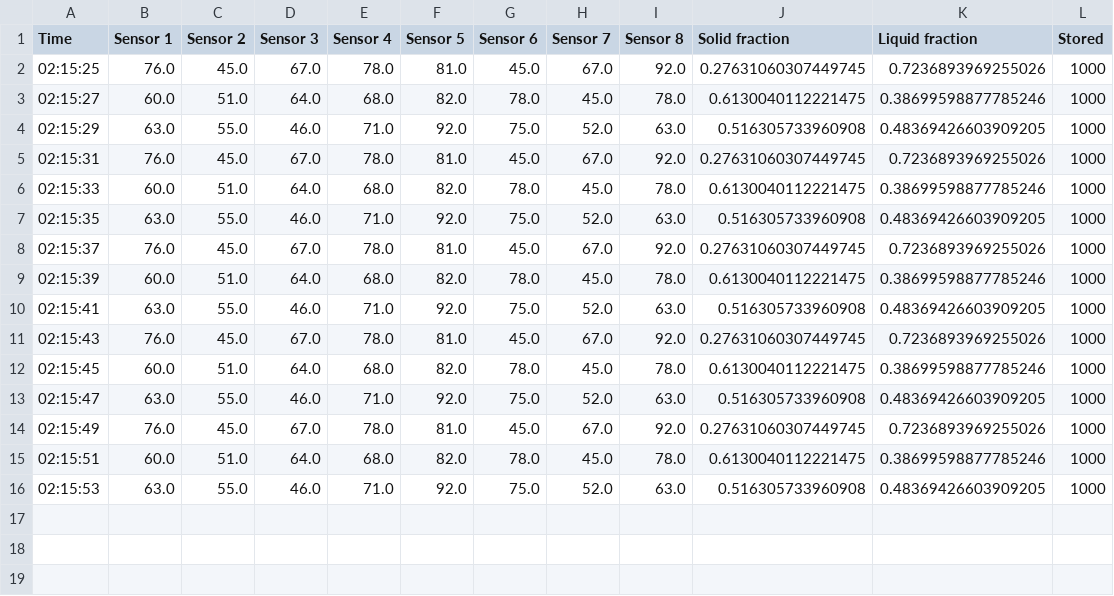
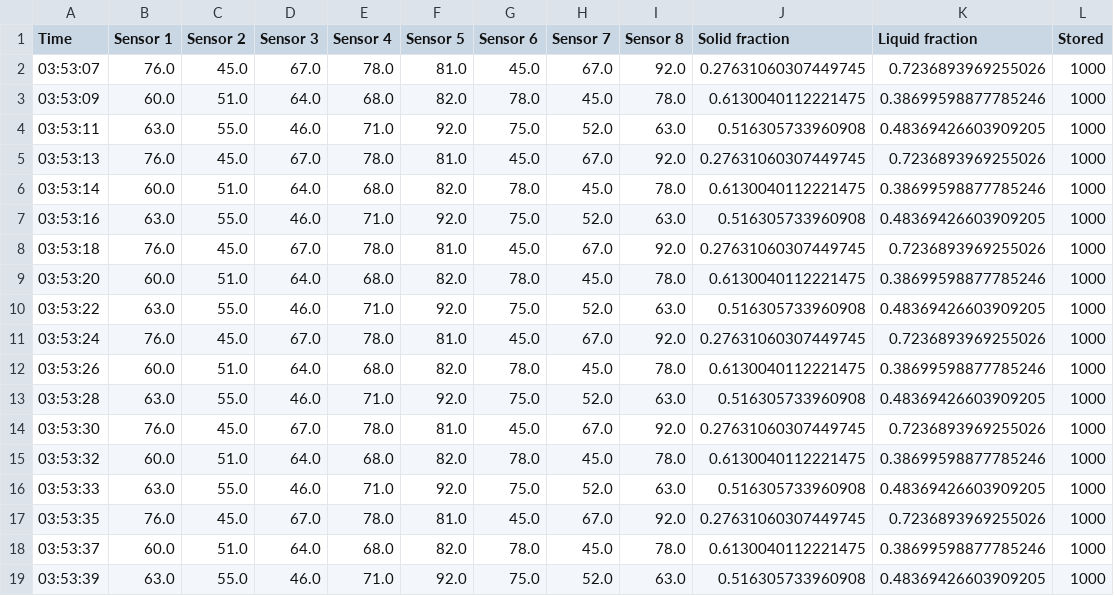
Before and after one commit to IsaacBlancICL/DMT_Thermal_management, a CSV file: Learning_dash/filename.csv, drawn as a sheet.

```diff
--- a/Learning_dash/filename.csv
+++ b/Learning_dash/filename.csv
@@ -1,16 +1,19 @@
 Time,Sensor 1,Sensor 2,Sensor 3,Sensor 4,Sensor 5,Sensor 6,Sensor 7,Sensor 8,Solid fraction,Liquid fraction,Stored
-02:15:25,76.0,45.0,67.0,78.0,81.0,45.0,67.0,92.0,0.27631060307449745,0.7236893969255026,1000
-02:15:27,60.0,51.0,64.0,68.0,82.0,78.0,45.0,78.0,0.6130040112221475,0.38699598877785246,1000
-02:15:29,63.0,55.0,46.0,71.0,92.0,75.0,52.0,63.0,0.516305733960908,0.48369426603909205,1000
-02:15:31,76.0,45.0,67.0,78.0,81.0,45.0,67.0,92.0,0.27631060307449745,0.7236893969255026,1000
-02:15:33,60.0,51.0,64.0,68.0,82.0,78.0,45.0,78.0,0.6130040112221475,0.38699598877785246,1000
-02:15:35,63.0,55.0,46.0,71.0,92.0,75.0,52.0,63.0,0.516305733960908,0.48369426603909205,1000
-02:15:37,76.0,45.0,67.0,78.0,81.0,45.0,67.0,92.0,0.27631060307449745,0.7236893969255026,1000
-02:15:39,60.0,51.0,64.0,68.0,82.0,78.0,45.0,78.0,0.6130040112221475,0.38699598877785246,1000
-02:15:41,63.0,55.0,46.0,71.0,92.0,75.0,52.0,63.0,0.516305733960908,0.48369426603909205,1000
-02:15:43,76.0,45.0,67.0,78.0,81.0,45.0,67.0,92.0,0.27631060307449745,0.7236893969255026,1000
-02:15:45,60.0,51.0,64.0,68.0,82.0,78.0,45.0,78.0,0.6130040112221475,0.38699598877785246,1000
-02:15:47,63.0,55.0,46.0,71.0,92.0,75.0,52.0,63.0,0.516305733960908,0.48369426603909205,1000
-02:15:49,76.0,45.0,67.0,78.0,81.0,45.0,67.0,92.0,0.27631060307449745,0.7236893969255026,1000
-02:15:51,60.0,51.0,64.0,68.0,82.0,78.0,45.0,78.0,0.6130040112221475,0.38699598877785246,1000
-02:15:53,63.0,55.0,46.0,71.0,92.0,75.0,52.0,63.0,0.516305733960908,0.48369426603909205,1000
+03:53:07,76.0,45.0,67.0,78.0,81.0,45.0,67.0,92.0,0.27631060307449745,0.7236893969255026,1000
+03:53:09,60.0,51.0,64.0,68.0,82.0,78.0,45.0,78.0,0.6130040112221475,0.38699598877785246,1000
+03:53:11,63.0,55.0,46.0,71.0,92.0,75.0,52.0,63.0,0.516305733960908,0.48369426603909205,1000
+03:53:13,76.0,45.0,67.0,78.0,81.0,45.0,67.0,92.0,0.27631060307449745,0.7236893969255026,1000
+03:53:14,60.0,51.0,64.0,68.0,82.0,78.0,45.0,78.0,0.6130040112221475,0.38699598877785246,1000
+03:53:16,63.0,55.0,46.0,71.0,92.0,75.0,52.0,63.0,0.516305733960908,0.48369426603909205,1000
+03:53:18,76.0,45.0,67.0,78.0,81.0,45.0,67.0,92.0,0.27631060307449745,0.7236893969255026,1000
+03:53:20,60.0,51.0,64.0,68.0,82.0,78.0,45.0,78.0,0.6130040112221475,0.38699598877785246,1000
+03:53:22,63.0,55.0,46.0,71.0,92.0,75.0,52.0,63.0,0.516305733960908,0.48369426603909205,1000
+03:53:24,76.0,45.0,67.0,78.0,81.0,45.0,67.0,92.0,0.27631060307449745,0.7236893969255026,1000
+03:53:26,60.0,51.0,64.0,68.0,82.0,78.0,45.0,78.0,0.6130040112221475,0.38699598877785246,1000
+03:53:28,63.0,55.0,46.0,71.0,92.0,75.0,52.0,63.0,0.516305733960908,0.48369426603909205,1000
+03:53:30,76.0,45.0,67.0,78.0,81.0,45.0,67.0,92.0,0.27631060307449745,0.7236893969255026,1000
+03:53:32,60.0,51.0,64.0,68.0,82.0,78.0,45.0,78.0,0.6130040112221475,0.38699598877785246,1000
+03:53:33,63.0,55.0,46.0,71.0,92.0,75.0,52.0,63.0,0.516305733960908,0.48369426603909205,1000
+03:53:35,76.0,45.0,67.0,78.0,81.0,45.0,67.0,92.0,0.27631060307449745,0.7236893969255026,1000
+03:53:37,60.0,51.0,64.0,68.0,82.0,78.0,45.0,78.0,0.6130040112221475,0.38699598877785246,1000
+03:53:39,63.0,55.0,46.0,71.0,92.0,75.0,52.0,63.0,0.516305733960908,0.48369426603909205,1000
```
Also changed, not shown: 1 other file.
